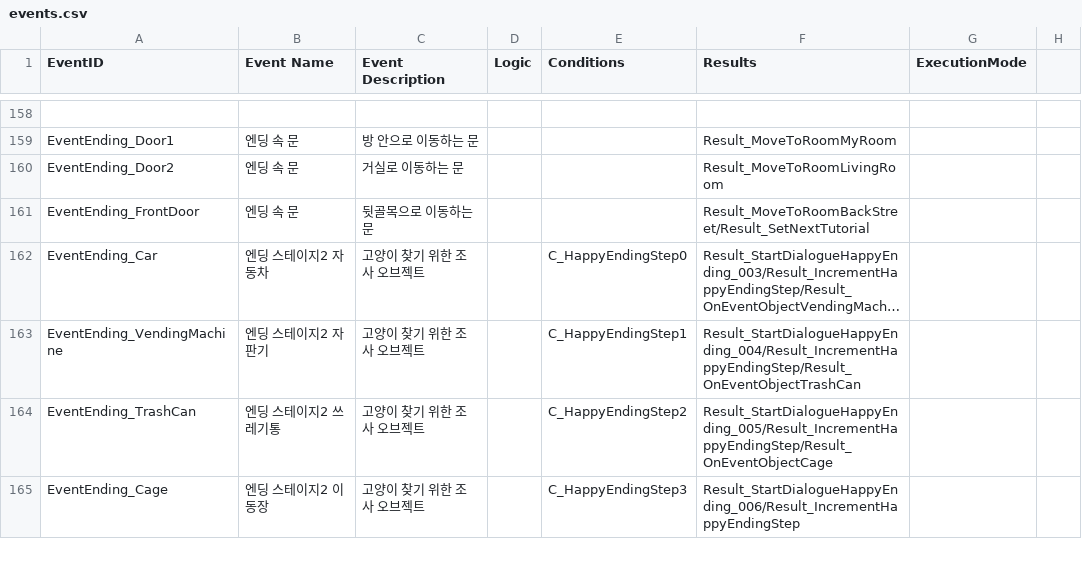
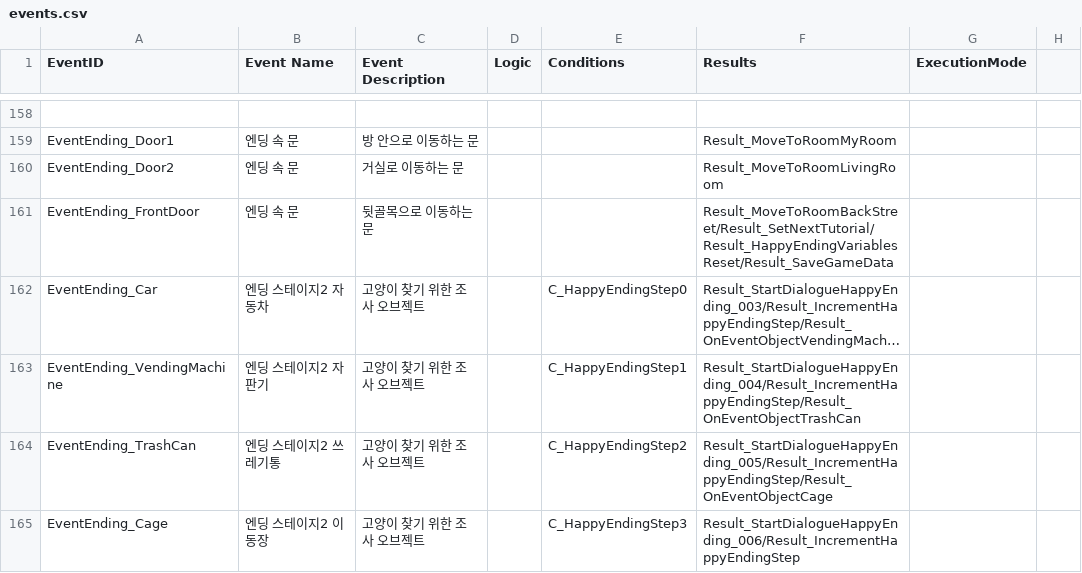
Before and after one commit to zen0113/FourFootsteps, a CSV file: Assets/Resources/Datas/events.csv, drawn as a sheet; only a part is shown, gaps mark what is left out; long unchanged cells end in …; the diff names each change by its address in the sheet, - before the commit and + after, or states it on an @@ line.

```diff
--- a/Assets/Resources/Datas/events.csv
+++ b/Assets/Resources/Datas/events.csv
-F161 (Results): Result_MoveToRoomBackStreet/Result_SetNextTutorial
+F161 (Results): Result_MoveToRoomBackStreet/Result_SetNextTutorial/Result_HappyEndingVariablesReset/Result_SaveGameData
```
Also changed, not shown: 3 other files.
